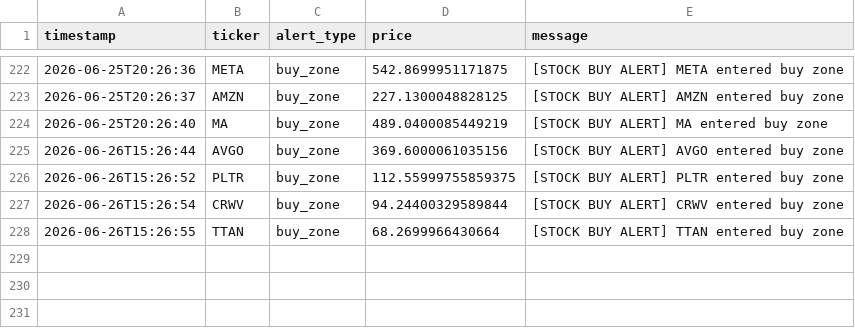
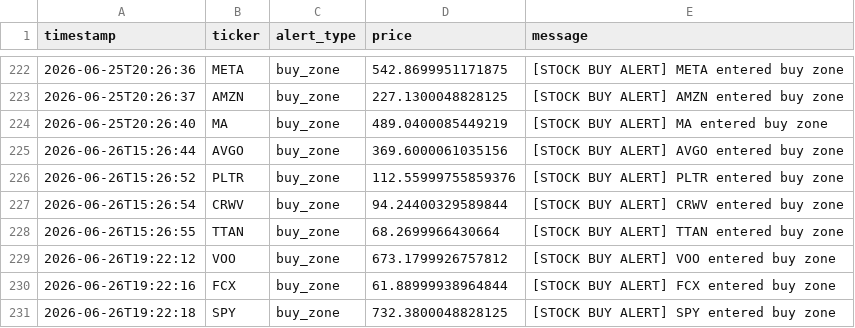
Before and after one commit to songzhixiao82-spec/StockWatchlistBot, a CSV file: data/alert_log.csv, drawn as a sheet; only a part is shown, gaps mark what is left out.

```diff
--- a/data/alert_log.csv
+++ b/data/alert_log.csv
@@ -225,4 +225,7 @@ timestamp,ticker,alert_type,price,message
 2026-06-26T15:26:44,AVGO,buy_zone,369.6000061035156,[STOCK BUY ALERT] AVGO entered buy zone
-2026-06-26T15:26:52,PLTR,buy_zone,112.55999755859375,[STOCK BUY ALERT] PLTR entered buy zone
+2026-06-26T15:26:52,PLTR,buy_zone,112.55999755859376,[STOCK BUY ALERT] PLTR entered buy zone
 2026-06-26T15:26:54,CRWV,buy_zone,94.24400329589844,[STOCK BUY ALERT] CRWV entered buy zone
 2026-06-26T15:26:55,TTAN,buy_zone,68.2699966430664,[STOCK BUY ALERT] TTAN entered buy zone
+2026-06-26T19:22:12,VOO,buy_zone,673.1799926757812,[STOCK BUY ALERT] VOO entered buy zone
+2026-06-26T19:22:16,FCX,buy_zone,61.88999938964844,[STOCK BUY ALERT] FCX entered buy zone
+2026-06-26T19:22:18,SPY,buy_zone,732.3800048828125,[STOCK BUY ALERT] SPY entered buy zone
```
